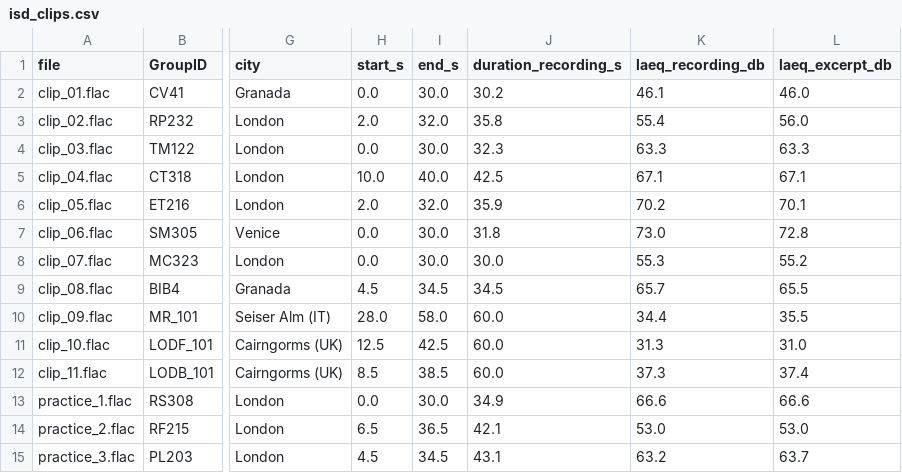
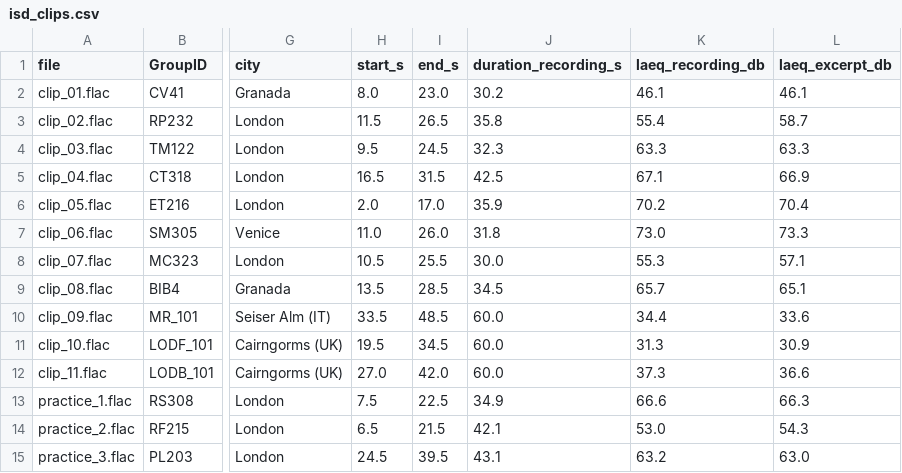
Before and after one commit to buscon/rtg_create_labels, a CSV file: stimuli/isd_clips.csv, drawn as a sheet; only a part is shown, gaps mark what is left out; the diff names each change by its address in the sheet, - before the commit and + after, or states it on an @@ line.

```diff
--- a/stimuli/isd_clips.csv
+++ b/stimuli/isd_clips.csv
-H2 (start_s): 0.0
+H2 (start_s): 8.0
-I2 (end_s): 30.0
+I2 (end_s): 23.0
-L2 (laeq_excerpt_db): 46.0
+L2 (laeq_excerpt_db): 46.1
-H3 (start_s): 2.0
+H3 (start_s): 11.5
-I3 (end_s): 32.0
+I3 (end_s): 26.5
-L3 (laeq_excerpt_db): 56.0
+L3 (laeq_excerpt_db): 58.7
-H4 (start_s): 0.0
+H4 (start_s): 9.5
-I4 (end_s): 30.0
+I4 (end_s): 24.5
-H5 (start_s): 10.0
+H5 (start_s): 16.5
-I5 (end_s): 40.0
+I5 (end_s): 31.5
-L5 (laeq_excerpt_db): 67.1
+L5 (laeq_excerpt_db): 66.9
-I6 (end_s): 32.0
+I6 (end_s): 17.0
-L6 (laeq_excerpt_db): 70.1
+L6 (laeq_excerpt_db): 70.4
-H7 (start_s): 0.0
+H7 (start_s): 11.0
-I7 (end_s): 30.0
+I7 (end_s): 26.0
-L7 (laeq_excerpt_db): 72.8
+L7 (laeq_excerpt_db): 73.3
-H8 (start_s): 0.0
+H8 (start_s): 10.5
-I8 (end_s): 30.0
+I8 (end_s): 25.5
-L8 (laeq_excerpt_db): 55.2
+L8 (laeq_excerpt_db): 57.1
-H9 (start_s): 4.5
+H9 (start_s): 13.5
-I9 (end_s): 34.5
+I9 (end_s): 28.5
-L9 (laeq_excerpt_db): 65.5
+L9 (laeq_excerpt_db): 65.1
-H10 (start_s): 28.0
+H10 (start_s): 33.5
-I10 (end_s): 58.0
+I10 (end_s): 48.5
-L10 (laeq_excerpt_db): 35.5
+L10 (laeq_excerpt_db): 33.6
-H11 (start_s): 12.5
+H11 (start_s): 19.5
-I11 (end_s): 42.5
+I11 (end_s): 34.5
-L11 (laeq_excerpt_db): 31.0
+L11 (laeq_excerpt_db): 30.9
-H12 (start_s): 8.5
+H12 (start_s): 27.0
-I12 (end_s): 38.5
+I12 (end_s): 42.0
-L12 (laeq_excerpt_db): 37.4
+L12 (laeq_excerpt_db): 36.6
-H13 (start_s): 0.0
+H13 (start_s): 7.5
-I13 (end_s): 30.0
+I13 (end_s): 22.5
-L13 (laeq_excerpt_db): 66.6
+L13 (laeq_excerpt_db): 66.3
-I14 (end_s): 36.5
+I14 (end_s): 21.5
-L14 (laeq_excerpt_db): 53.0
+L14 (laeq_excerpt_db): 54.3
-H15 (start_s): 4.5
+H15 (start_s): 24.5
-I15 (end_s): 34.5
+I15 (end_s): 39.5
-L15 (laeq_excerpt_db): 63.7
+L15 (laeq_excerpt_db): 63.0
```
Also changed, not shown: 7 other files.
